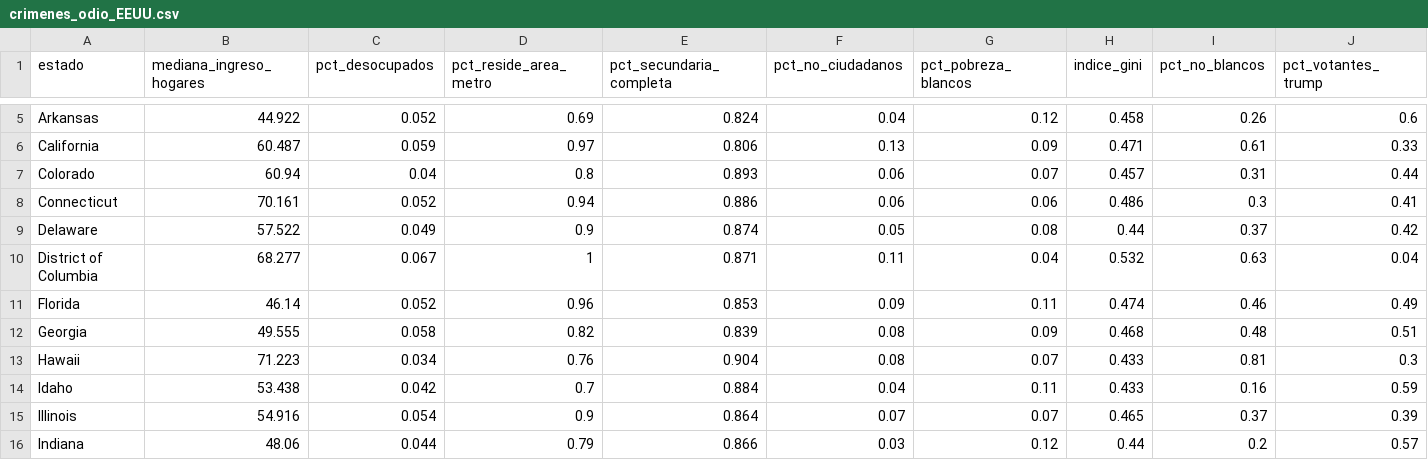
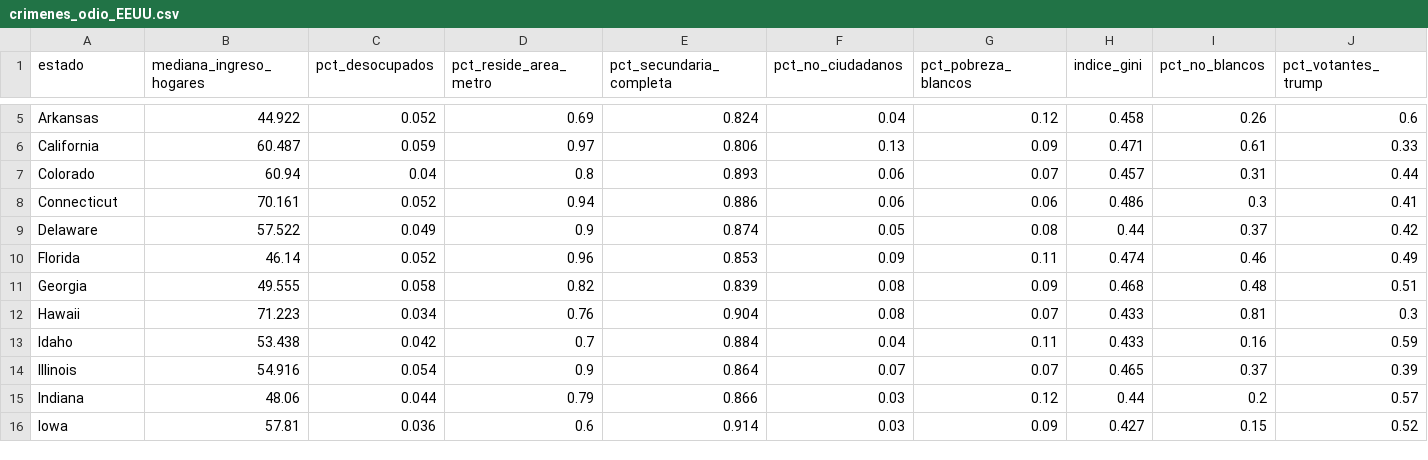
Before and after one commit to bitsandbricks/CD_AJ, a CSV file: _book/data/crimenes_odio_EEUU.csv, drawn as a sheet; only a part is shown, gaps mark what is left out; the shorter side is filled out with more unchanged rows; rows hold the shown columns only; the diff names each change by its address in the sheet, - before the commit and + after, or states it on an @@ line.

Commit message:
avanza el cap de modelado estadístico

```diff
--- a/_book/data/crimenes_odio_EEUU.csv
+++ b/_book/data/crimenes_odio_EEUU.csv
-row 10: District of Columbia | 68.277 | 0.067 | 1 | 0.871 | 0.11 | 0.04 | 0.532 | 0.63 | 0.04
```
